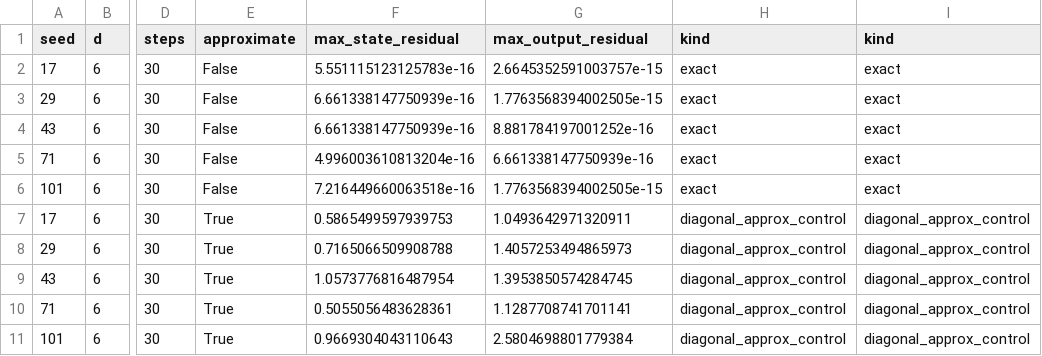
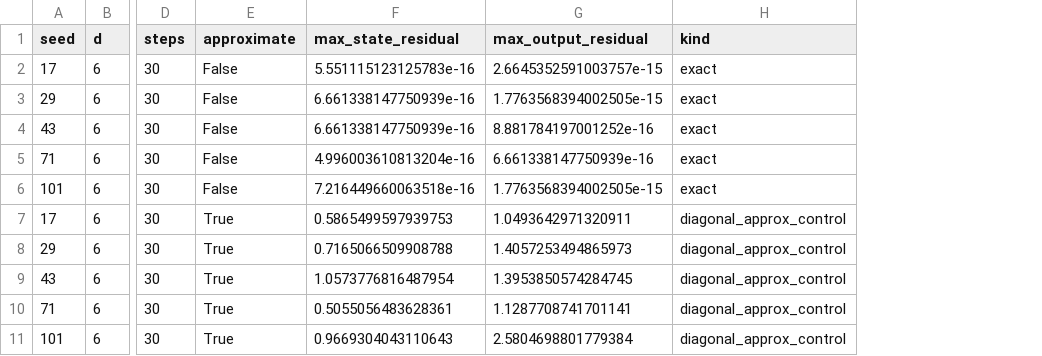
Before and after one commit to MachineLearning-Nerd/icml26-preconditioned-deltanet, a CSV file: outputs/claim1_exact_preconditioning/results.csv, drawn as a sheet; only a part is shown, gaps mark what is left out; the diff names each change by its address in the sheet, - before the commit and + after, or states it on an @@ line.

Commit message:
fix(claim1): clean recurrence producer and result schema

```diff
--- a/outputs/claim1_exact_preconditioning/results.csv
+++ b/outputs/claim1_exact_preconditioning/results.csv
-column I (kind), rows 2-11: exact | exact | exact | exact | exact | diagonal_approx_control | diagonal_approx_control | diagonal_approx_control | diagonal_approx_control | diagonal_approx_control
```
Also changed, not shown: 3 other files.
